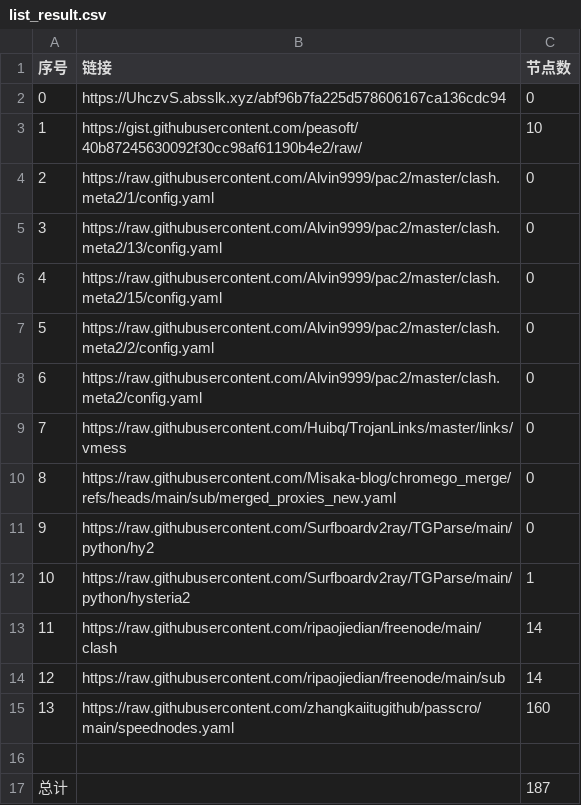
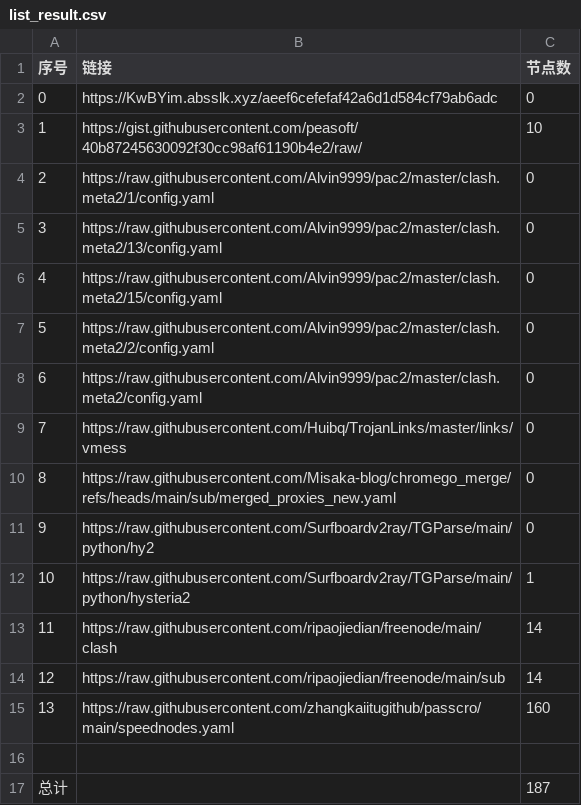
Before and after one commit to jccm66/NoMoreWalls, a CSV file: list_result.csv, drawn as a sheet.

```diff
--- a/list_result.csv
+++ b/list_result.csv
@@ -1,3 +1,3 @@
 序号,链接,节点数
-0,https://UhczvS.absslk.xyz/abf96b7fa225d578606167ca136cdc94,0
+0,https://KwBYim.absslk.xyz/aeef6cefefaf42a6d1d584cf79ab6adc,0
 1,https://gist.githubusercontent.com/peasoft/40b87245630092f30cc98af61190b4e2/raw/,10
```
Also changed, not shown: 3 other files.
